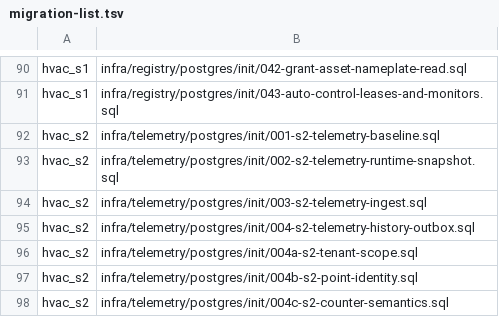
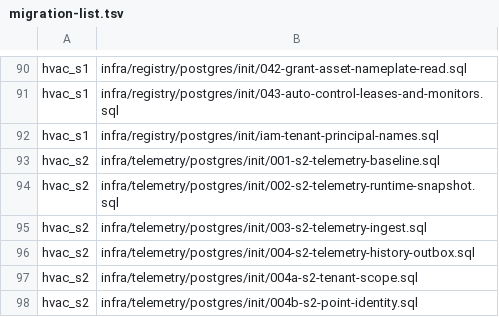
Before and after one commit to SwayingWindmill/HVAC_web, a TSV file: deploy/platform/phase1/migrations/migration-list.tsv, drawn as a sheet; only a part is shown, gaps mark what is left out; the shorter side is filled out with more unchanged rows; the diff names each change by its address in the sheet, - before the commit and + after, or states it on an @@ line.

Commit message:
feat(control,iam): align interlockChecks, unit power header, updatedByName, and TOTP step-up reasons (#868)
Co-authored-by: SwayingWindmill <178725003+SwayingWindmill@users.noreply.github.com>

```diff
--- a/deploy/platform/phase1/migrations/migration-list.tsv
+++ b/deploy/platform/phase1/migrations/migration-list.tsv
+row 92: hvac_s1 | infra/registry/postgres/init/iam-tenant-principal-names.sql
```
Also changed, not shown: 44 other files.
